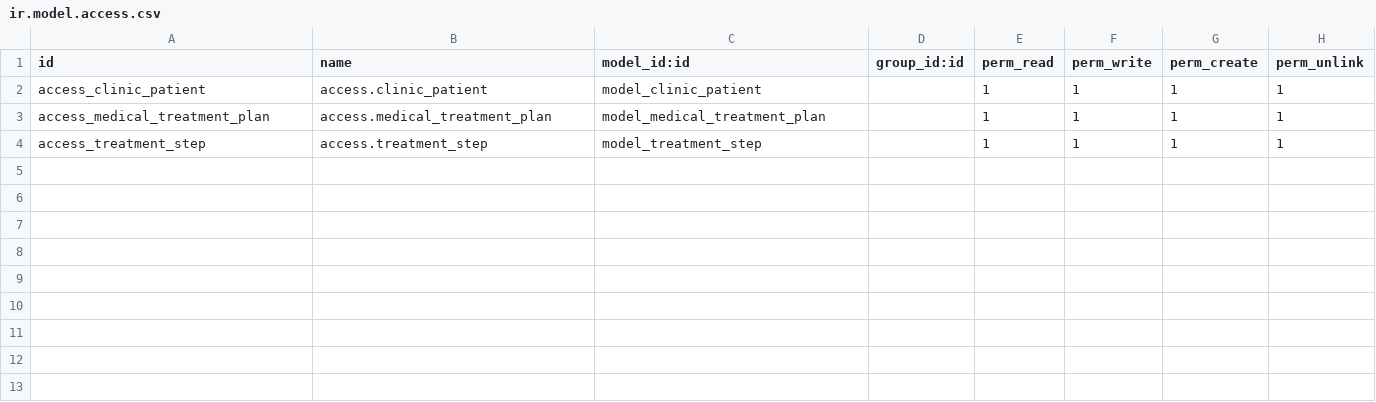
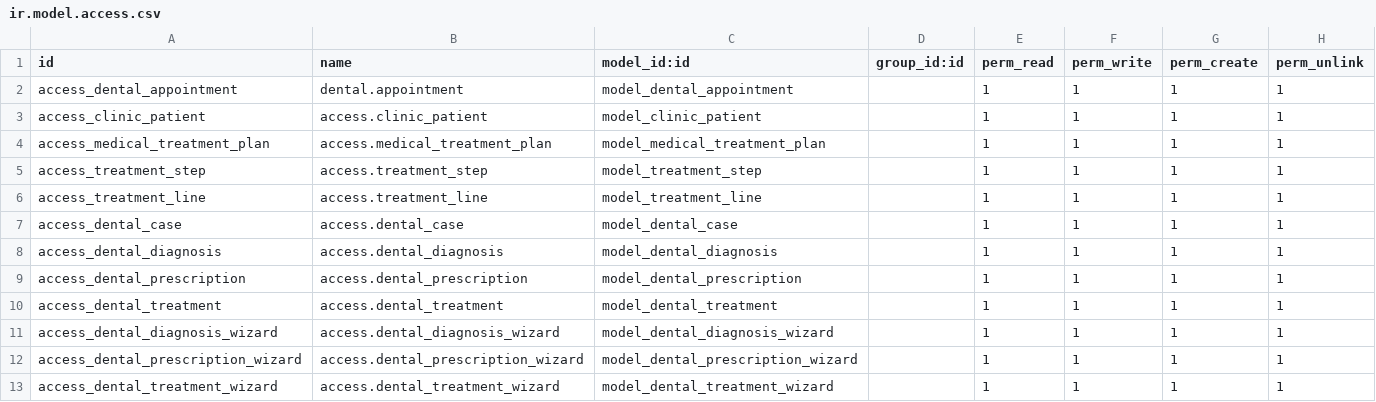
Before and after one commit to sayedanwar2000/clinic_management, a CSV file: clinic_management/security/ir.model.access.csv, drawn as a sheet.

```diff
--- a/clinic_management/security/ir.model.access.csv
+++ b/clinic_management/security/ir.model.access.csv
@@ -1,2 +1,3 @@
 id,name,model_id:id,group_id:id,perm_read,perm_write,perm_create,perm_unlink
+access_dental_appointment,dental.appointment,model_dental_appointment,,1,1,1,1
 access_clinic_patient,access.clinic_patient,model_clinic_patient,,1,1,1,1
@@ -4 +5,9 @@ access_medical_treatment_plan,access.medical_treatment_plan,model_medical_treatm
 access_treatment_step,access.treatment_step,model_treatment_step,,1,1,1,1
+access_treatment_line,access.treatment_line,model_treatment_line,,1,1,1,1
+access_dental_case,access.dental_case,model_dental_case,,1,1,1,1
+access_dental_diagnosis,access.dental_diagnosis,model_dental_diagnosis,,1,1,1,1
+access_dental_prescription,access.dental_prescription,model_dental_prescription,,1,1,1,1
+access_dental_treatment,access.dental_treatment,model_dental_treatment,,1,1,1,1
+access_dental_diagnosis_wizard,access.dental_diagnosis_wizard,model_dental_diagnosis_wizard,,1,1,1,1
+access_dental_prescription_wizard,access.dental_prescription_wizard,model_dental_prescription_wizard,,1,1,1,1
+access_dental_treatment_wizard,access.dental_treatment_wizard,model_dental_treatment_wizard,,1,1,1,1
```
Also changed, not shown: 29 other files.
